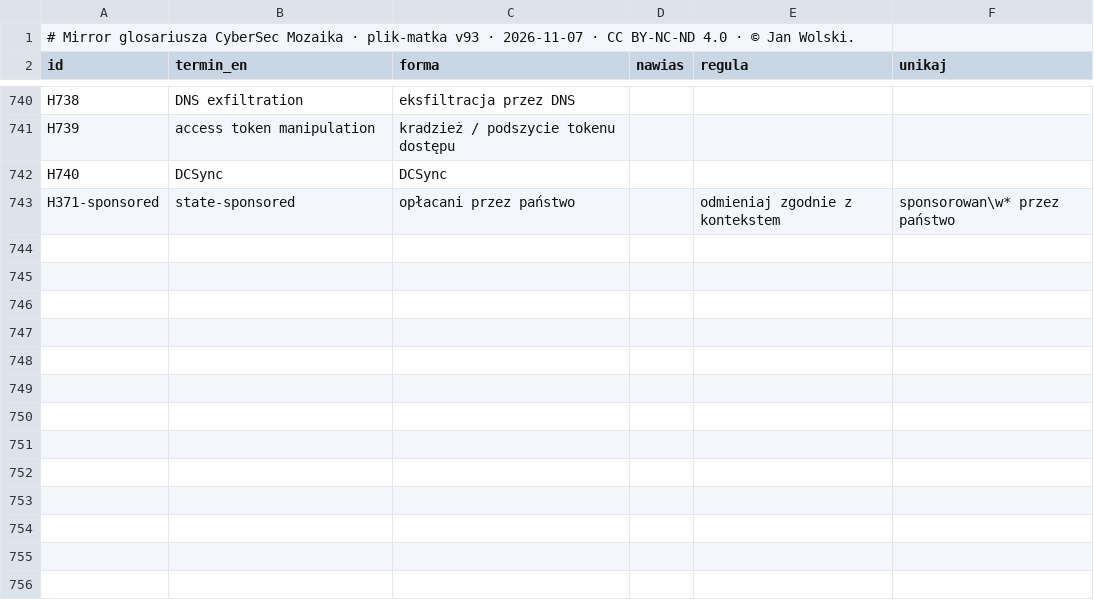
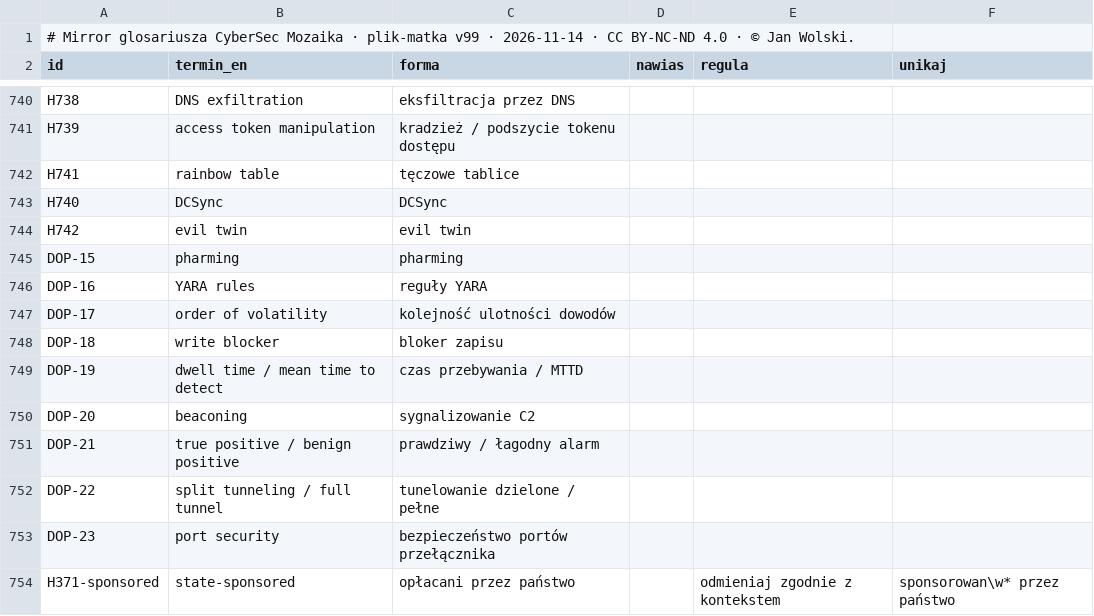
Before and after one commit to BlackAndWhiteFan/CyberSec-NewsDigest-AI, a CSV file: data/glosariusz_mirror.csv, drawn as a sheet; only a part is shown, gaps mark what is left out.

Commit message:
Runbook step K5: glossary mirror v99 (11 new entries) in the daily digest
Brings in glossary mirror v99 with 11 new entries (H741, H742 and nine from the “Hasła do dopisania” sheet) together with the Karton Prasówki markers.
No code change, no change to the data contract.

```diff
--- a/data/glosariusz_mirror.csv
+++ b/data/glosariusz_mirror.csv
@@ -1,2 +1,2 @@
-# Mirror glosariusza CyberSec Mozaika · plik-matka v93 · 2026-11-07 · CC BY-NC-ND 4.0 · © Jan Wolski.
+# Mirror glosariusza CyberSec Mozaika · plik-matka v99 · 2026-11-14 · CC BY-NC-ND 4.0 · © Jan Wolski.
 id;termin_en;forma;nawias;regula;unikaj
@@ -741,3 +741,14 @@ H738;DNS exfiltration;eksfiltracja przez DNS;;;
 H739;access token manipulation;kradzież / podszycie tokenu dostępu;;;
+H741;rainbow table;tęczowe tablice;;;
 H740;DCSync;DCSync;;;
+H742;evil twin;evil twin;;;
+DOP-15;pharming;pharming;;;
+DOP-16;YARA rules;reguły YARA;;;
+DOP-17;order of volatility;kolejność ulotności dowodów;;;
+DOP-18;write blocker;bloker zapisu;;;
+DOP-19;dwell time / mean time to detect;czas przebywania / MTTD;;;
+DOP-20;beaconing;sygnalizowanie C2;;;
+DOP-21;true positive / benign positive;prawdziwy / łagodny alarm;;;
+DOP-22;split tunneling / full tunnel;tunelowanie dzielone / pełne;;;
+DOP-23;port security;bezpieczeństwo portów przełącznika;;;
 H371-sponsored;state-sponsored;opłacani przez państwo;;odmieniaj zgodnie z kontekstem;sponsorowan\w* przez państwo
```
Also changed, not shown: 4 other files.
